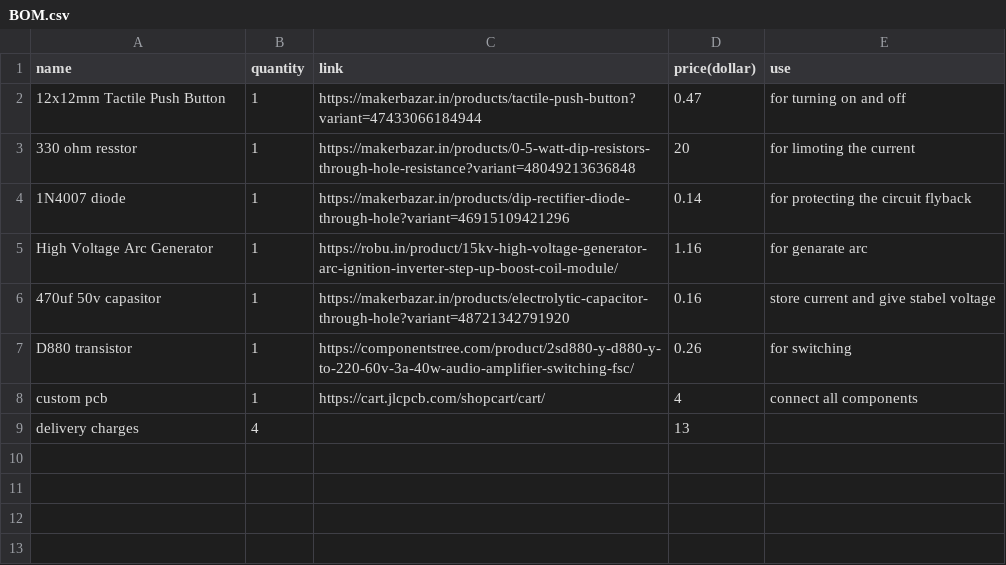
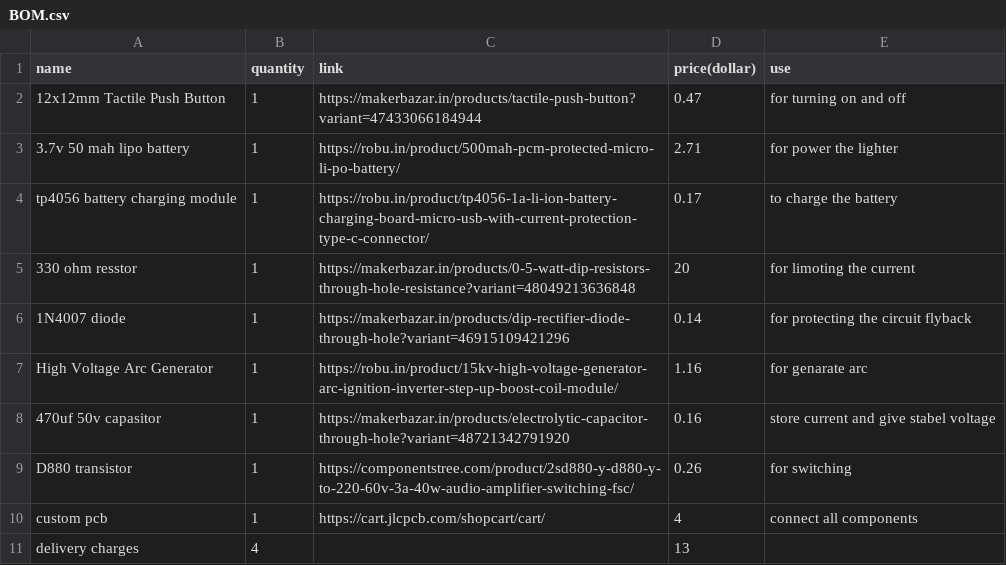
Before and after one commit to sohamboyythrdh6/electric-ARC-lighter, a CSV file: BOM.csv, drawn as a sheet; the diff names each change by its address in the sheet, - before the commit and + after, or states it on an @@ line.

Commit message:
Update BOM.csv

```diff
--- a/BOM.csv
+++ b/BOM.csv
+row 3: 3.7v 50 mah lipo battery | 1 | https://robu.in/product/500mah-pcm-protected-micro-li-po-battery/ | 2.71 | for power the lighter
+row 4: tp4056 battery charging module | 1 | https://robu.in/product/tp4056-1a-li-ion-battery-charging-board-micro-usb-with-current-protection-type-c-connector/ | 0.17 | to charge the battery
```
